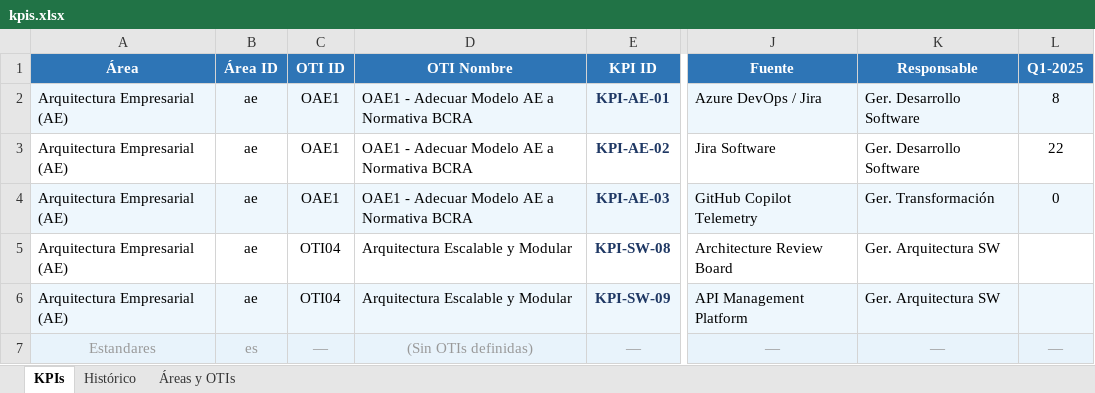
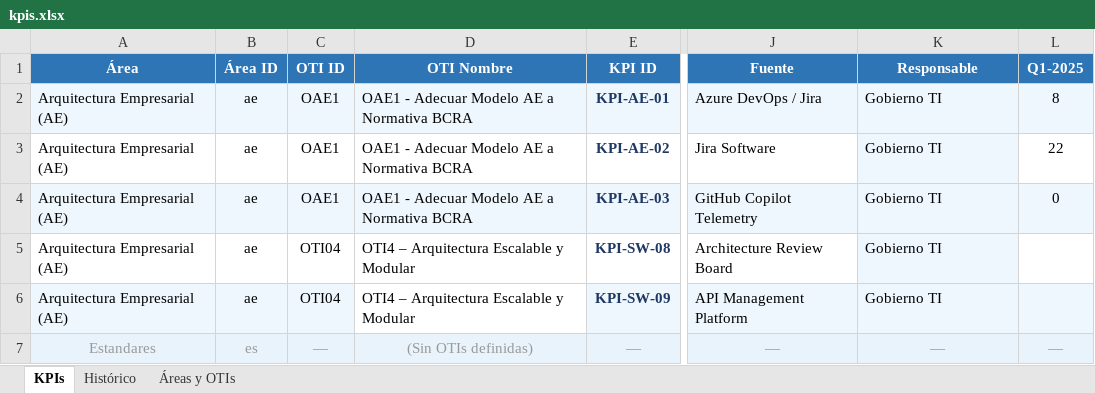
Before and after one commit to JoseLuisGalvis/ae-dashboard, an Excel workbook: data/kpis.xlsx, sheet KPIs, drawn as a sheet; only a part is shown, gaps mark what is left out; values as stored, in another font and other column widths than the file's, no borders; the diff names each change by its address in the sheet, - before the commit and + after, or states it on an @@ line.

```diff
--- a/data/kpis.xlsx (sheet KPIs)
+++ b/data/kpis.xlsx (sheet KPIs)
-K2:K3 (Responsable): Ger. Desarrollo Software
+K2:K3 (Responsable): Gobierno TI
-K3 fill: none
+K3 fill: #EEF7FD
-K4 (Responsable): Ger. Transformación
+K4 (Responsable): Gobierno TI
-D5:D6 (OTI Nombre): Arquitectura Escalable y Modular
+D5:D6 (OTI Nombre): OTI4 – Arquitectura Escalable y Modular
-K5:K6 (Responsable): Ger. Arquitectura SW
+K5:K6 (Responsable): Gobierno TI
-K5 fill: none
+K5 fill: #EEF7FD
-D6 fill: #EEF7FD
+D6 fill: none
```
Also changed, not shown: sheet Áreas y OTIs, 3 other files.
